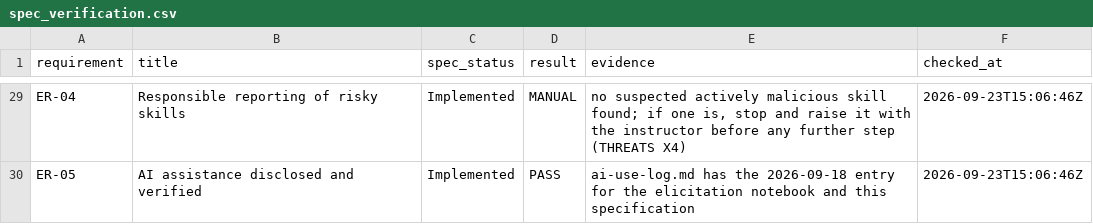
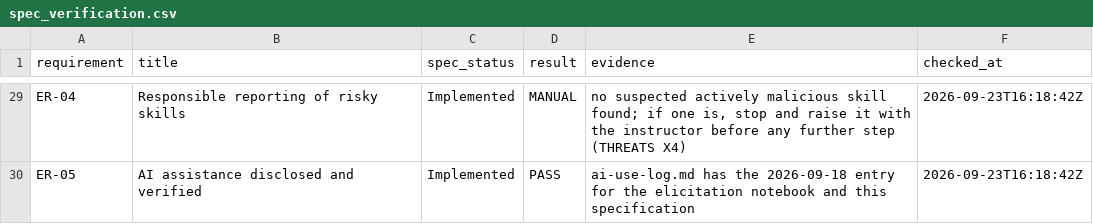
Before and after one commit to jeraddunne/csc580-group9-msr2027, a CSV file: results/spec_verification.csv, drawn as a sheet; only a part is shown, gaps mark what is left out; the diff covers the shown part only; the diff names each change by its address in the sheet, - before the commit and + after, or states it on an @@ line.

```diff
--- a/results/spec_verification.csv
+++ b/results/spec_verification.csv
-F29:F30 (checked_at): 2026-09-23T15:06:46Z
+F29:F30 (checked_at): 2026-09-23T16:18:42Z
```
Also changed, not shown: 37 edited cells elsewhere in this file.
